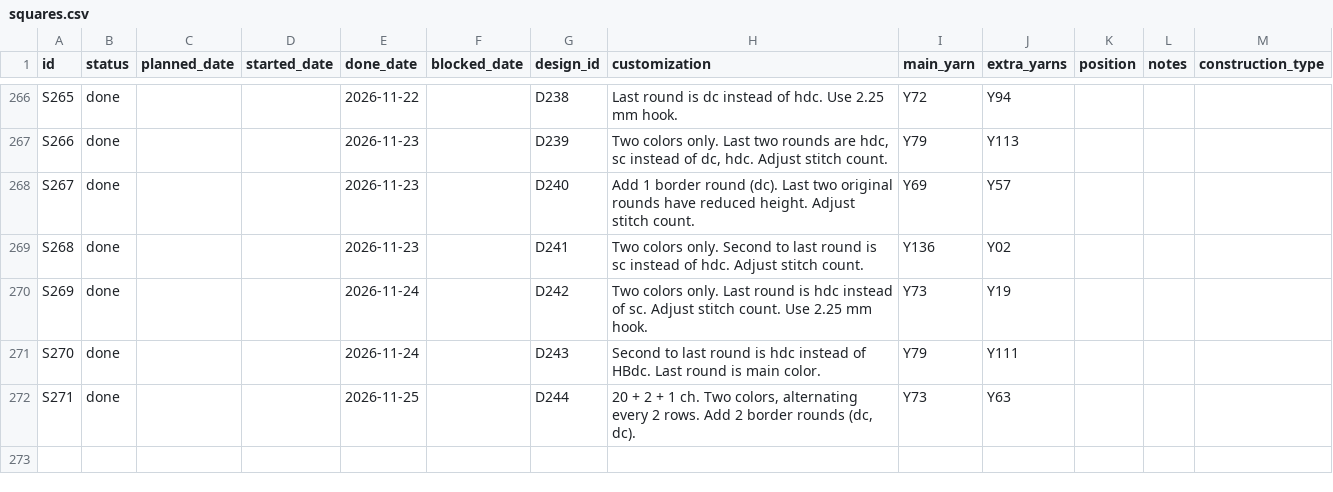
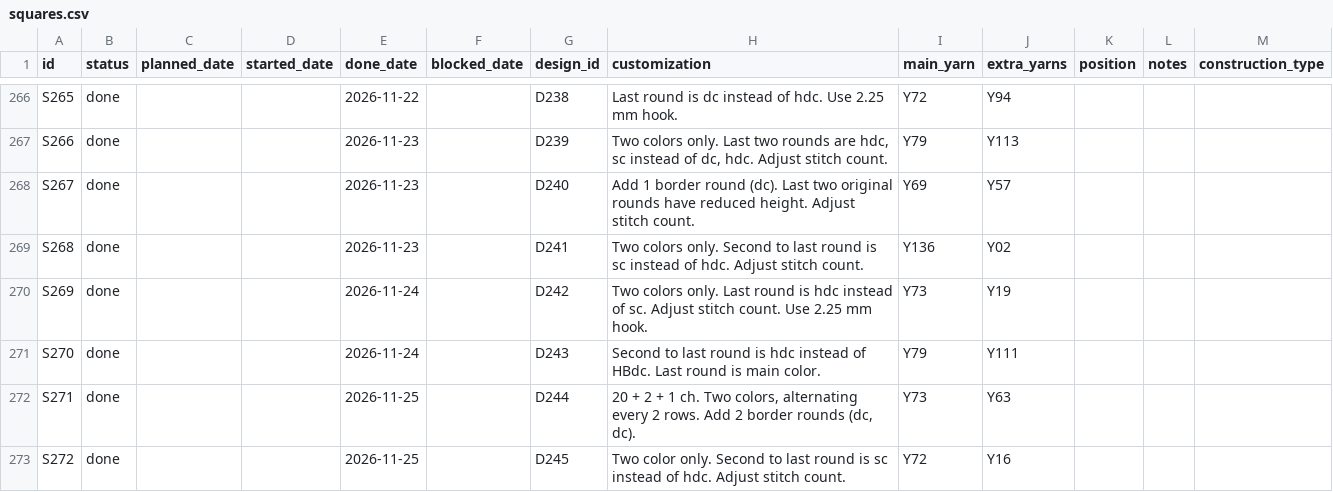
Before and after one commit to anhtr/grannydb, a CSV file: data/squares.csv, drawn as a sheet; only a part is shown, gaps mark what is left out.

Commit message:
Update 1 square
- save squares/S272 — Status: done, Done: 2026-11-25, Design: D245, Customization: Two color only. Second to last round is sc instead of hdc. Adjust stitch count., Main colour: Y72, Extra colours: Y16

```diff
--- a/data/squares.csv
+++ b/data/squares.csv
@@ -274 +274,2 @@ S270,done,,,2026-11-24,,D243,"Second to last round is hdc instead of HBdc. Last
 S271,done,,,2026-11-25,,D244,"20 + 2 + 1 ch. Two colors, alternating every 2 rows. Add 2 border rounds (dc, dc).",Y73,Y63,,,
+S272,done,,,2026-11-25,,D245,Two color only. Second to last round is sc instead of hdc. Adjust stitch count.,Y72,Y16,,,
```
